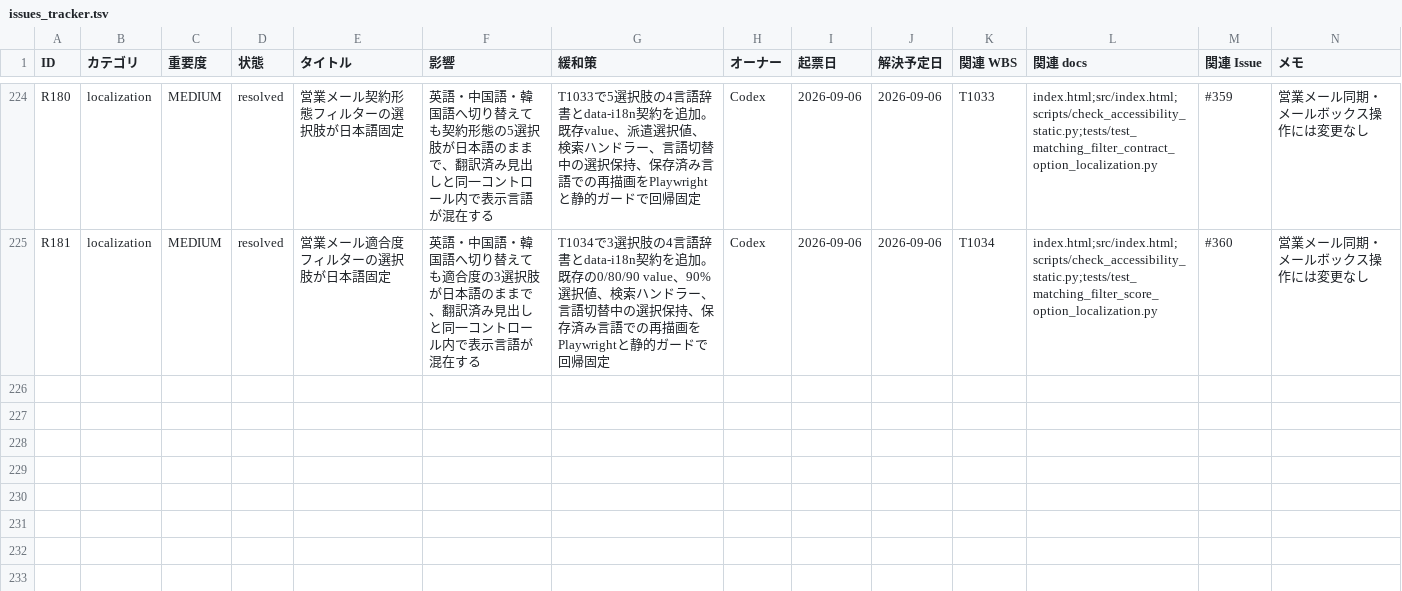
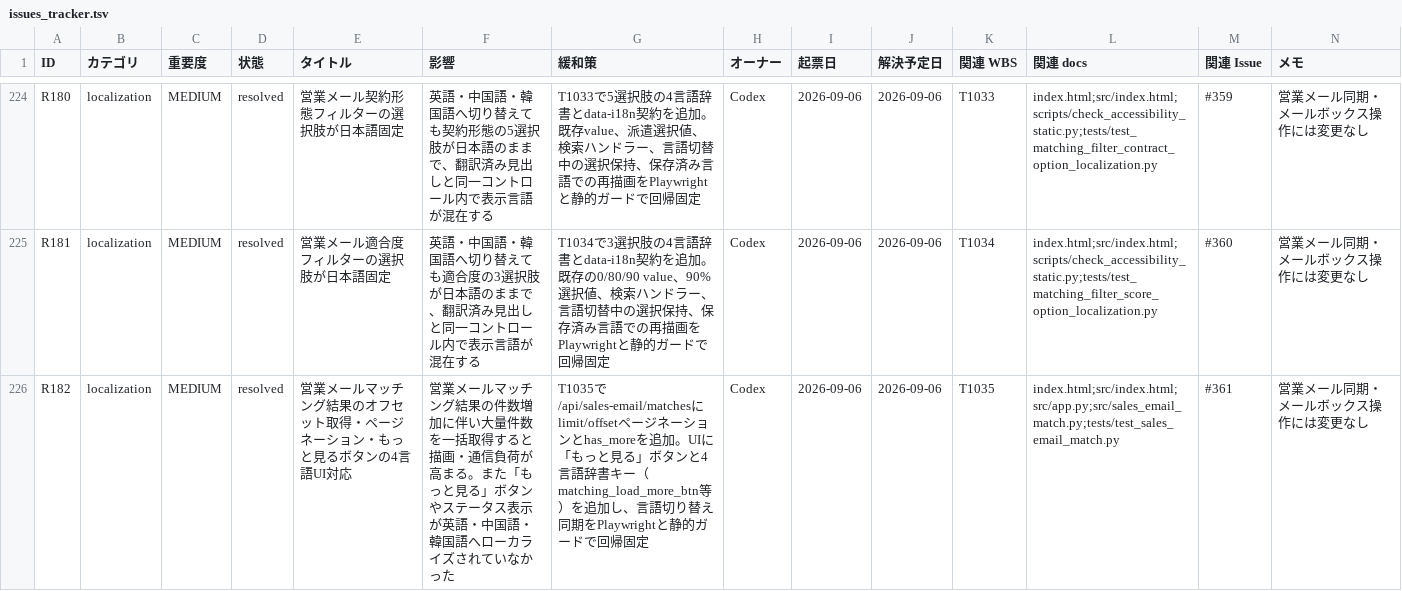
Before and after one commit to kanta13jp1/mighty-link-ai-connect, a TSV file: data/issues_tracker.tsv, drawn as a sheet; only a part is shown, gaps mark what is left out; rows hold the shown columns only; the diff names each change by its address in the sheet, - before the commit and + after, or states it on an @@ line.

Commit message:
feat: paginate sales email matches with load more and 4-lang i18n (T1035, #361)

```diff
--- a/data/issues_tracker.tsv
+++ b/data/issues_tracker.tsv
+row 226: R182 | localization | MEDIUM | resolved | 営業メールマッチング結果のオフセット取得・ページネーション・もっと見るボタンの4言語UI対応 | 営業メールマッチング結果の件数増加に伴い大量件数を一括取得すると描画・通信負荷が高まる。また「もっと見る」ボタンやステータス表示が英語・中国語・韓国語へローカライズされていなかった | T1035で/api/sales-email/matchesにlimit/offsetページネーションとhas_moreを追加。UIに「もっと見る」ボタンと4言語辞書キー（matching_load_more_btn等）を追加し、言語切り替え同期をPlaywrightと静的ガードで回帰固定 | Codex | 2026-09-06 | 2026-09-06 | T1035 | index.html;src/index.html;src/app.py;src/sales_email_match.py;tests/test_sales_email_match.py | #361 | 営業メール同期・メールボックス操作には変更なし
```
Also changed, not shown: data/WBS.tsv, 34 other files.
